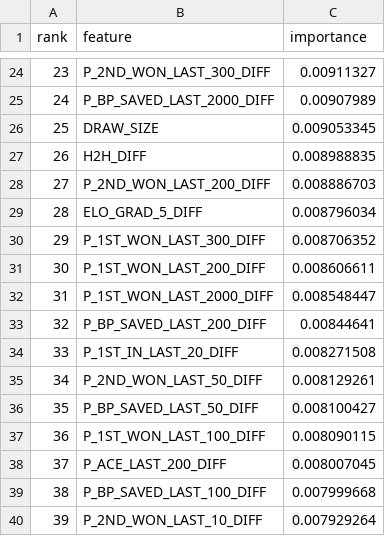
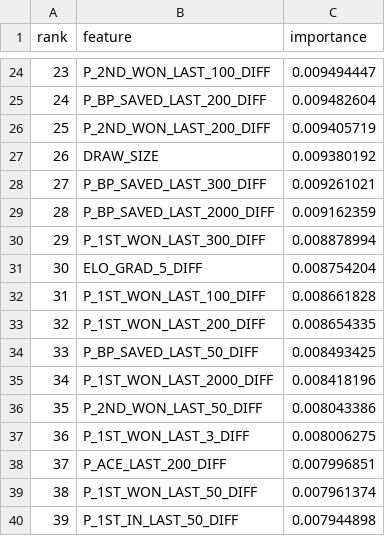
Before and after one commit to jandrogv/tennis-atp-predictor, a CSV file: web/public/data/feature_importance.csv, drawn as a sheet; only a part is shown, gaps mark what is left out; the diff covers the shown part only.

```diff
--- a/web/public/data/feature_importance.csv
+++ b/web/public/data/feature_importance.csv
@@ -24,17 +24,17 @@ rank,feature,importance
-23,P_2ND_WON_LAST_300_DIFF,0.00911327
-24,P_BP_SAVED_LAST_2000_DIFF,0.00907989
-25,DRAW_SIZE,0.009053345
-26,H2H_DIFF,0.008988835
-27,P_2ND_WON_LAST_200_DIFF,0.008886703
-28,ELO_GRAD_5_DIFF,0.008796034
-29,P_1ST_WON_LAST_300_DIFF,0.008706352
-30,P_1ST_WON_LAST_200_DIFF,0.008606611
-31,P_1ST_WON_LAST_2000_DIFF,0.008548447
-32,P_BP_SAVED_LAST_200_DIFF,0.00844641
-33,P_1ST_IN_LAST_20_DIFF,0.008271508
-34,P_2ND_WON_LAST_50_DIFF,0.008129261
-35,P_BP_SAVED_LAST_50_DIFF,0.008100427
-36,P_1ST_WON_LAST_100_DIFF,0.008090115
-37,P_ACE_LAST_200_DIFF,0.008007045
-38,P_BP_SAVED_LAST_100_DIFF,0.007999668
-39,P_2ND_WON_LAST_10_DIFF,0.007929264
+23,P_2ND_WON_LAST_100_DIFF,0.009494447
+24,P_BP_SAVED_LAST_200_DIFF,0.009482604
+25,P_2ND_WON_LAST_200_DIFF,0.009405719
+26,DRAW_SIZE,0.009380192
+27,P_BP_SAVED_LAST_300_DIFF,0.009261021
+28,P_BP_SAVED_LAST_2000_DIFF,0.009162359
+29,P_1ST_WON_LAST_300_DIFF,0.008878994
+30,ELO_GRAD_5_DIFF,0.008754204
+31,P_1ST_WON_LAST_100_DIFF,0.008661828
+32,P_1ST_WON_LAST_200_DIFF,0.008654335
+33,P_BP_SAVED_LAST_50_DIFF,0.008493425
+34,P_1ST_WON_LAST_2000_DIFF,0.008418196
+35,P_2ND_WON_LAST_50_DIFF,0.008043386
+36,P_1ST_WON_LAST_3_DIFF,0.008006275
+37,P_ACE_LAST_200_DIFF,0.007996851
+38,P_1ST_WON_LAST_50_DIFF,0.007961374
+39,P_1ST_IN_LAST_50_DIFF,0.007944898
```
Also changed, not shown: 107 edited cells elsewhere in this file, web/public/data/tournaments/beijing-china-2026-hard.csv, web/public/data/tournaments/tokyo-japan-2026-hard.csv, 26 other files.
